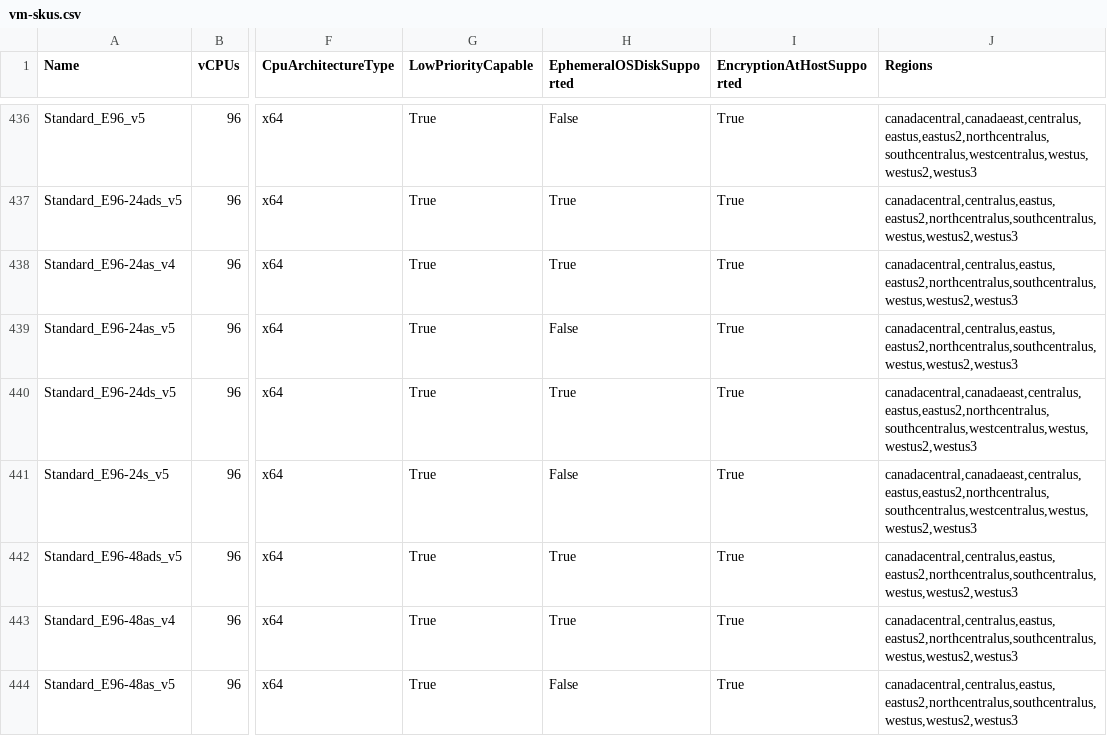
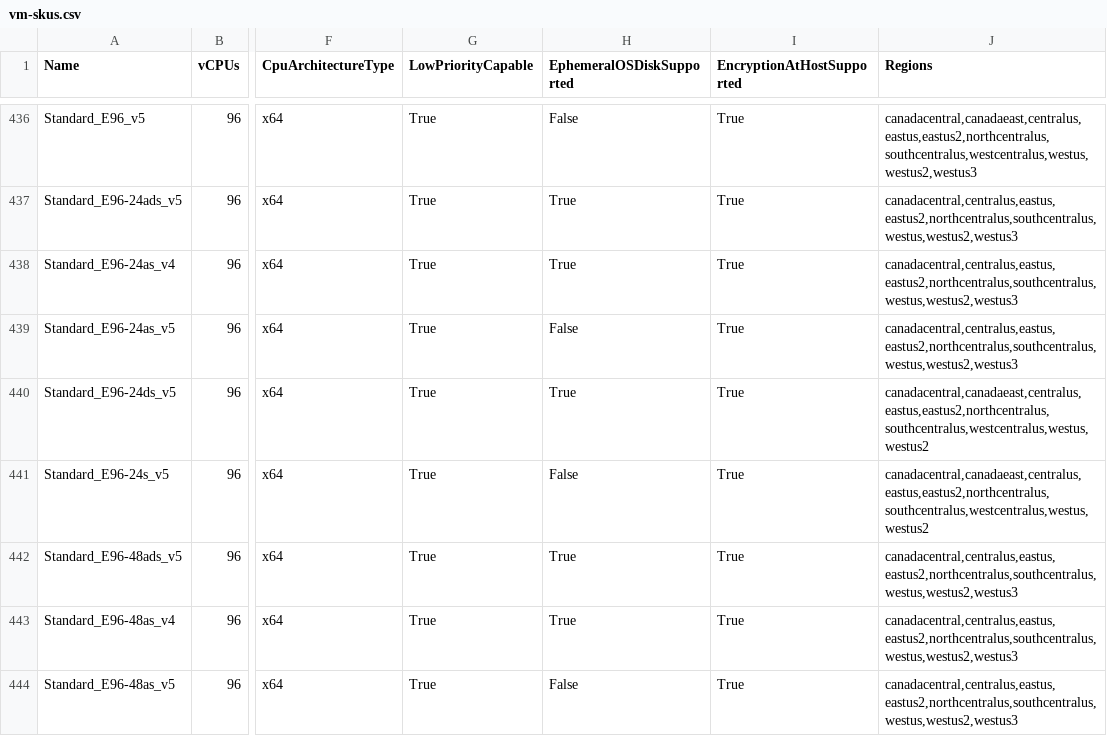
Before and after one commit to joelverhagen/data-az-spot-vms, a CSV file: vm-skus.csv, drawn as a sheet; only a part is shown, gaps mark what is left out; the diff covers the shown part only; the diff names each change by its address in the sheet, - before the commit and + after, or states it on an @@ line.

```diff
--- a/vm-skus.csv
+++ b/vm-skus.csv
-J440:J441 (Regions): canadacentral,canadaeast,centralus,eastus,eastus2,northcentralus,southcentralus,westcentralus,westus,westus2,westus3
+J440:J441 (Regions): canadacentral,canadaeast,centralus,eastus,eastus2,northcentralus,southcentralus,westcentralus,westus,westus2
```
Also changed, not shown: 1 removed row and 17 edited cells elsewhere in this file, 1 other file.
